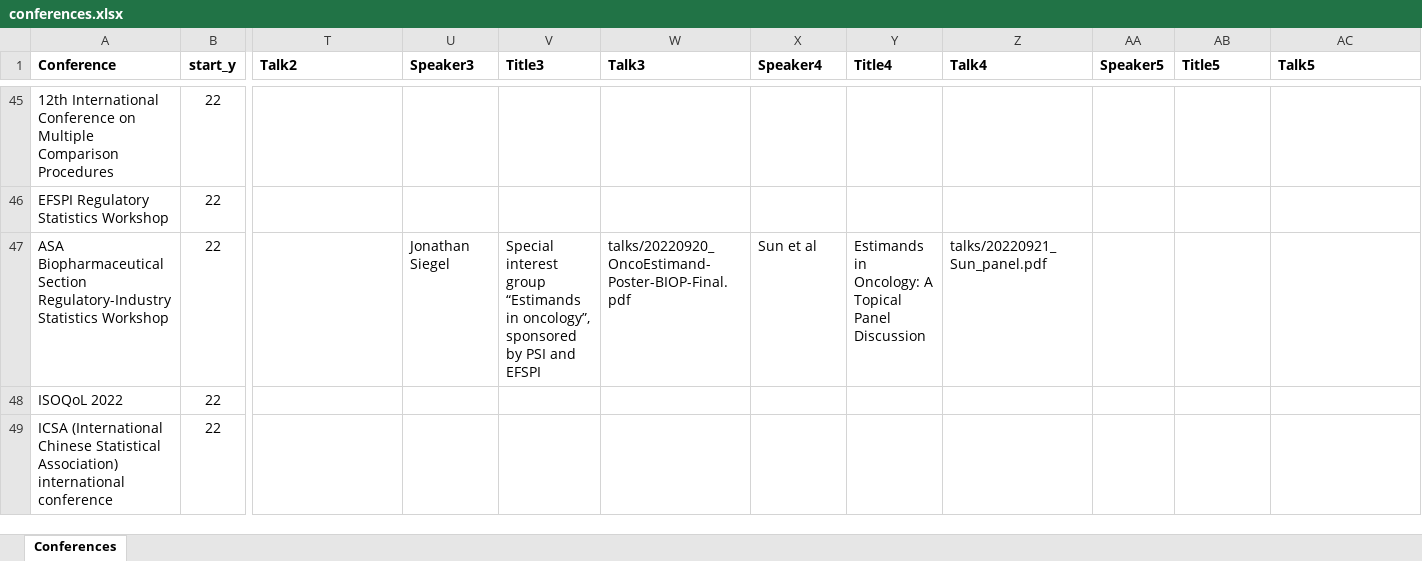
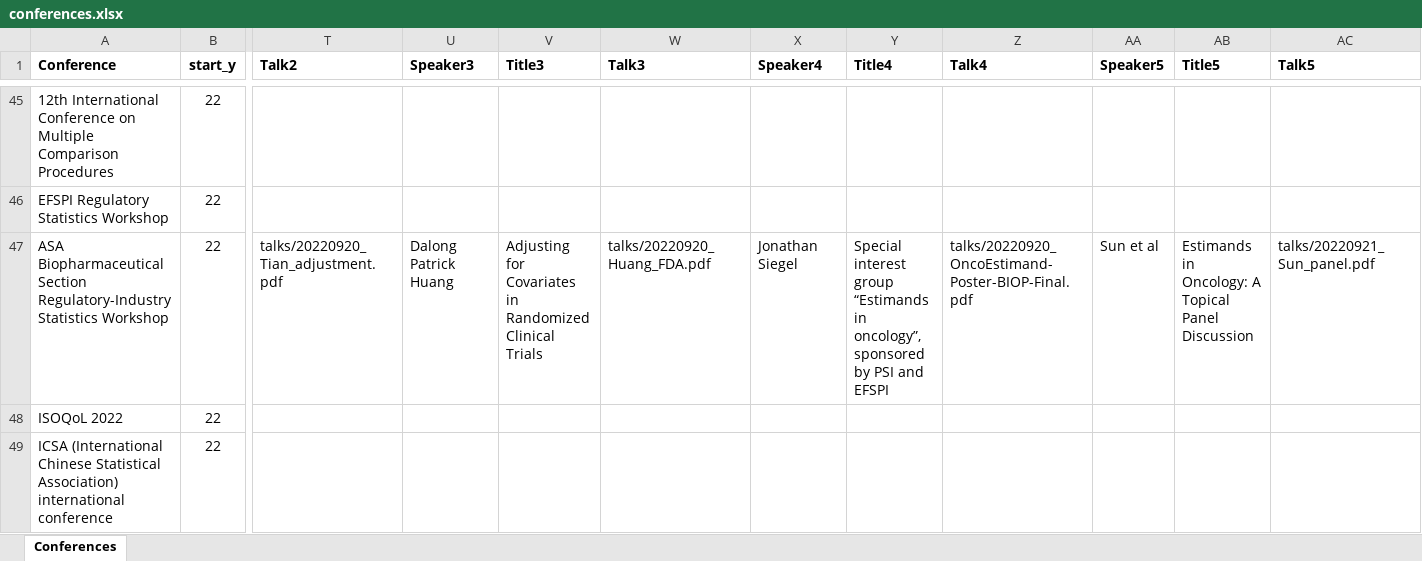
Before and after one commit to oncoestimand/oncowg_webpage, an Excel workbook: data/conferences.xlsx, sheet Conferences, drawn as a sheet; only a part is shown, gaps mark what is left out; values as stored, in another font and other column widths than the file's, no borders; charts and pictures not drawn; the diff names each change by its address in the sheet, - before the commit and + after, or states it on an @@ line.

```diff
--- a/data/conferences.xlsx (sheet Conferences)
+++ b/data/conferences.xlsx (sheet Conferences)
-T47 (Talk2): (empty)
+T47 (Talk2): talks/20220920_Tian_adjustment.pdf
-U47 (Speaker3): Jonathan Siegel
+U47 (Speaker3): Dalong Patrick Huang
-V47 (Title3): Special interest group “Estimands in oncology”, sponsored by PSI and EFSPI
+V47 (Title3): Adjusting for Covariates in Randomized Clinical Trials
-W47 (Talk3): talks/20220920_OncoEstimand-Poster-BIOP-Final.pdf
+W47 (Talk3): talks/20220920_Huang_FDA.pdf
-X47 (Speaker4): Sun et al
+X47 (Speaker4): Jonathan Siegel
-Y47 (Title4): Estimands in Oncology: A Topical Panel Discussion
+Y47 (Title4): Special interest group “Estimands in oncology”, sponsored by PSI and EFSPI
-Z47 (Talk4): talks/20220921_Sun_panel.pdf
+Z47 (Talk4): talks/20220920_OncoEstimand-Poster-BIOP-Final.pdf
-AA47 (Speaker5): (empty)
+AA47 (Speaker5): Sun et al
-AB47 (Title5): (empty)
+AB47 (Title5): Estimands in Oncology: A Topical Panel Discussion
-AC47 (Talk5): (empty)
+AC47 (Talk5): talks/20220921_Sun_panel.pdf
```
Also changed, not shown: docs/data/conferences.xlsx, 21 other files.
